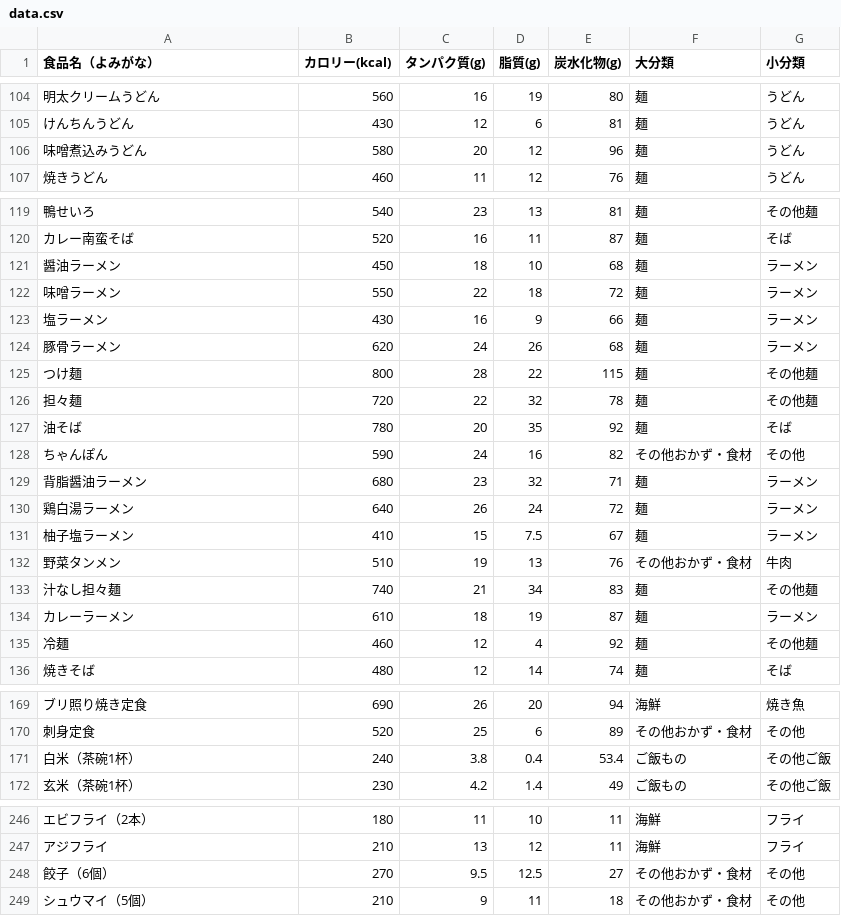
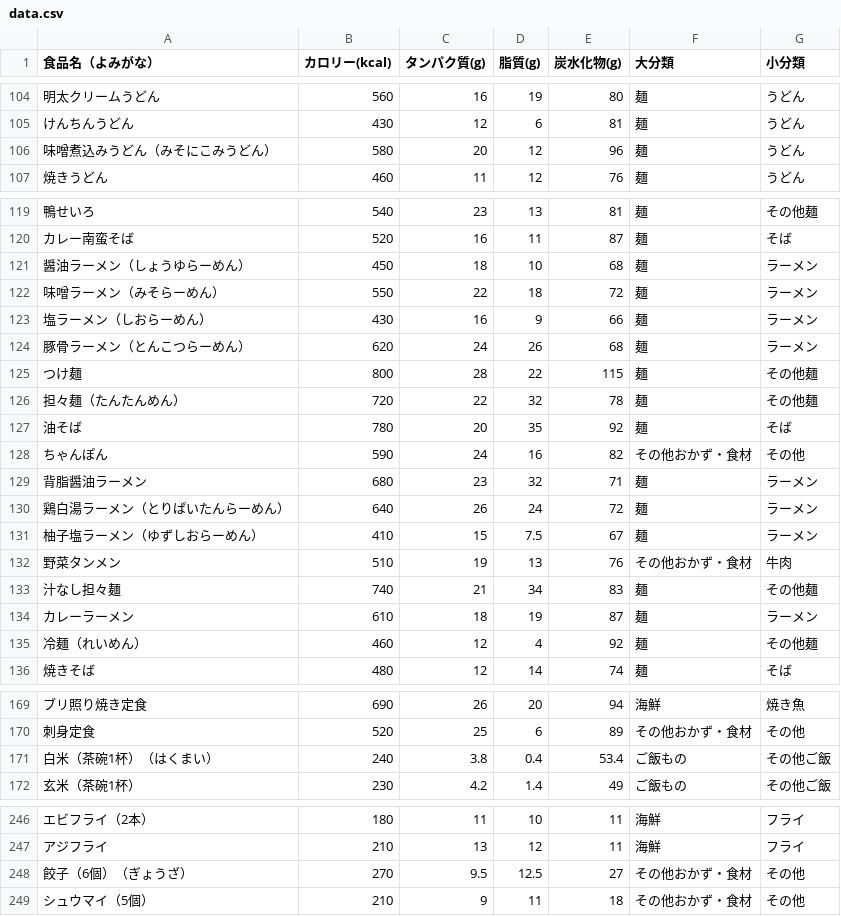
Before and after one commit to masazumikudou/pfc-counter, a CSV file: data.csv, drawn as a sheet; only a part is shown, gaps mark what is left out; the diff covers the shown part only; the diff names each change by its address in the sheet, - before the commit and + after, or states it on an @@ line.

```diff
--- a/data.csv
+++ b/data.csv
-A106 (食品名（よみがな）): 味噌煮込みうどん
+A106 (食品名（よみがな）): 味噌煮込みうどん（みそにこみうどん）
-A121 (食品名（よみがな）): 醤油ラーメン
+A121 (食品名（よみがな）): 醤油ラーメン（しょうゆらーめん）
-A122 (食品名（よみがな）): 味噌ラーメン
+A122 (食品名（よみがな）): 味噌ラーメン（みそらーめん）
-A123 (食品名（よみがな）): 塩ラーメン
+A123 (食品名（よみがな）): 塩ラーメン（しおらーめん）
-A124 (食品名（よみがな）): 豚骨ラーメン
+A124 (食品名（よみがな）): 豚骨ラーメン（とんこつらーめん）
-A126 (食品名（よみがな）): 担々麺
+A126 (食品名（よみがな）): 担々麺（たんたんめん）
-A130 (食品名（よみがな）): 鶏白湯ラーメン
+A130 (食品名（よみがな）): 鶏白湯ラーメン（とりぱいたんらーめん）
-A131 (食品名（よみがな）): 柚子塩ラーメン
+A131 (食品名（よみがな）): 柚子塩ラーメン（ゆずしおらーめん）
-A135 (食品名（よみがな）): 冷麺
+A135 (食品名（よみがな）): 冷麺（れいめん）
-A171 (食品名（よみがな）): 白米（茶碗1杯）
+A171 (食品名（よみがな）): 白米（茶碗1杯）（はくまい）
-A248 (食品名（よみがな）): 餃子（6個）
+A248 (食品名（よみがな）): 餃子（6個）（ぎょうざ）
```
Also changed, not shown: 35 edited cells elsewhere in this file.
